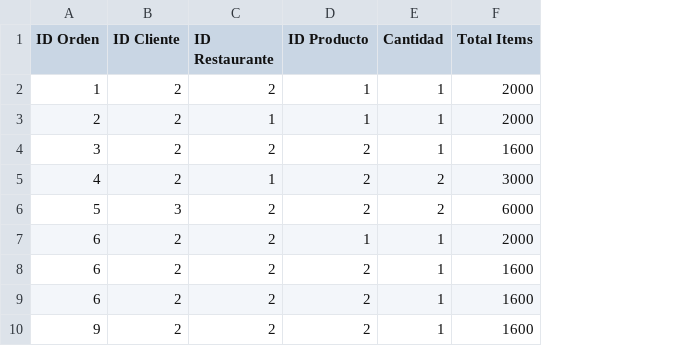
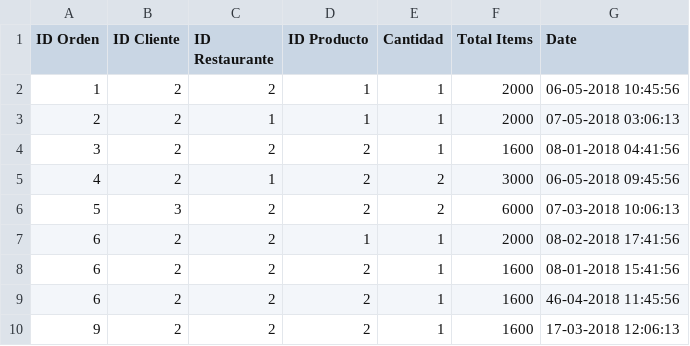
Before and after one commit to DanSolano/Algoritmos_Proyecto01_B16322_B31710_B67156, a CSV file: data/Orden.csv, drawn as a sheet; the diff names each change by its address in the sheet, - before the commit and + after, or states it on an @@ line.

```diff
--- a/data/Orden.csv
+++ b/data/Orden.csv
+column G (Date), rows 2-10: 06-05-2018 10:45:56 | 07-05-2018 03:06:13 | 08-01-2018 04:41:56 | 06-05-2018 09:45:56 | 07-03-2018 10:06:13 | 08-02-2018 17:41:56 | 08-01-2018 15:41:56 | 46-04-2018 11:45:56 | 17-03-2018 12:06:13
```
Also changed, not shown: 32 other files.
